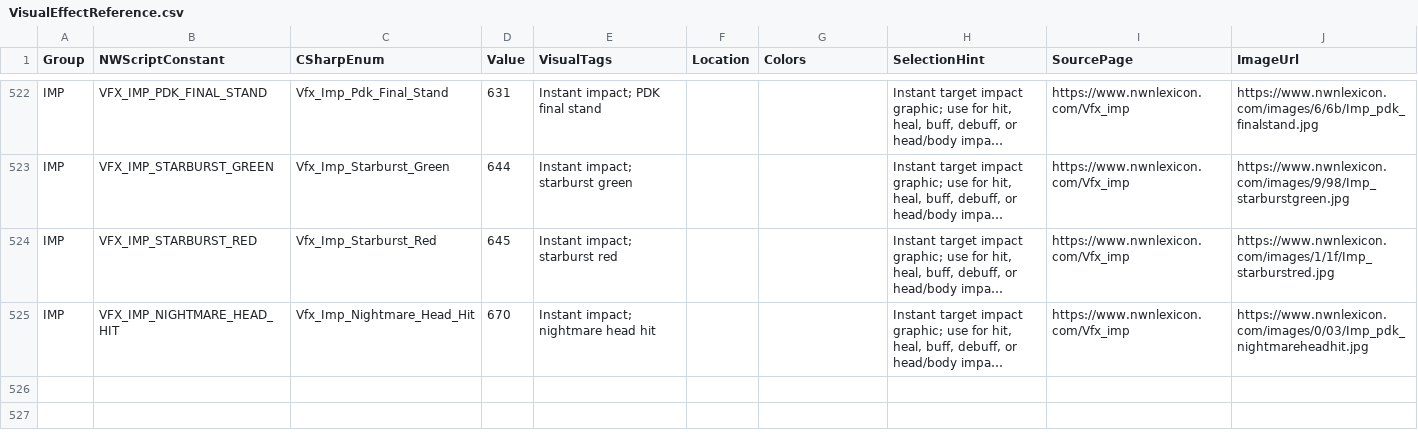
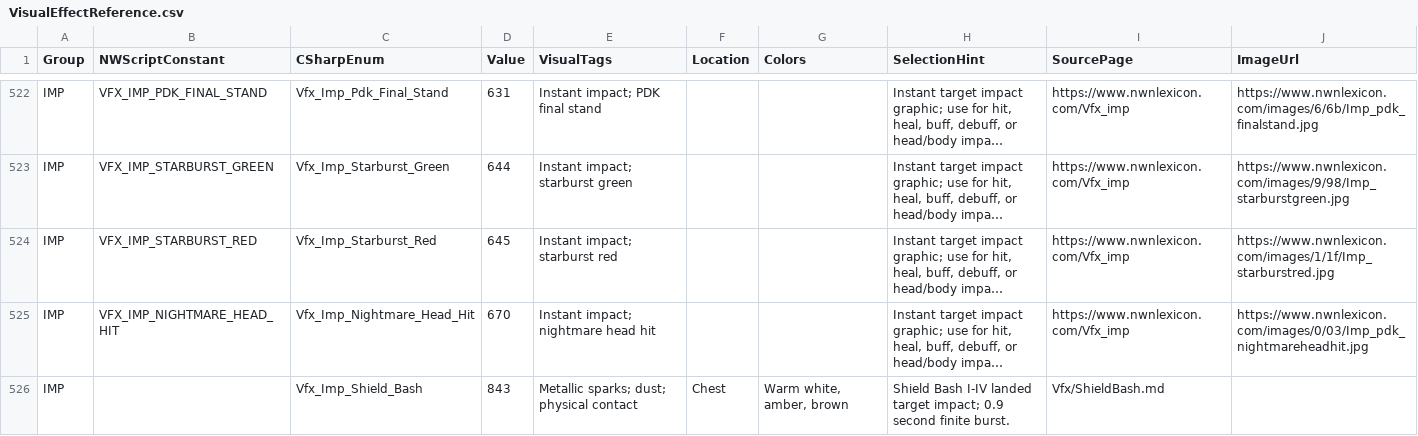
Before and after one commit to zunath/SWLOR_NWN, a CSV file: SWLOR.Game.Server/Readmes/VisualEffectReference.csv, drawn as a sheet; only a part is shown, gaps mark what is left out; long unchanged cells end in …; the diff names each change by its address in the sheet, - before the commit and + after, or states it on an @@ line.

Commit message:
Play custom Shield Bash VFX on successful impacts

```diff
--- a/SWLOR.Game.Server/Readmes/VisualEffectReference.csv
+++ b/SWLOR.Game.Server/Readmes/VisualEffectReference.csv
+row 526: IMP |  | Vfx_Imp_Shield_Bash | 843 | Metallic sparks; dust; physical contact | Chest | Warm white, amber, brown | Shield Bash I-IV landed target impact; 0.9 second finite burst. | Vfx/ShieldBash.md
```
Also changed, not shown: 3 other files.
